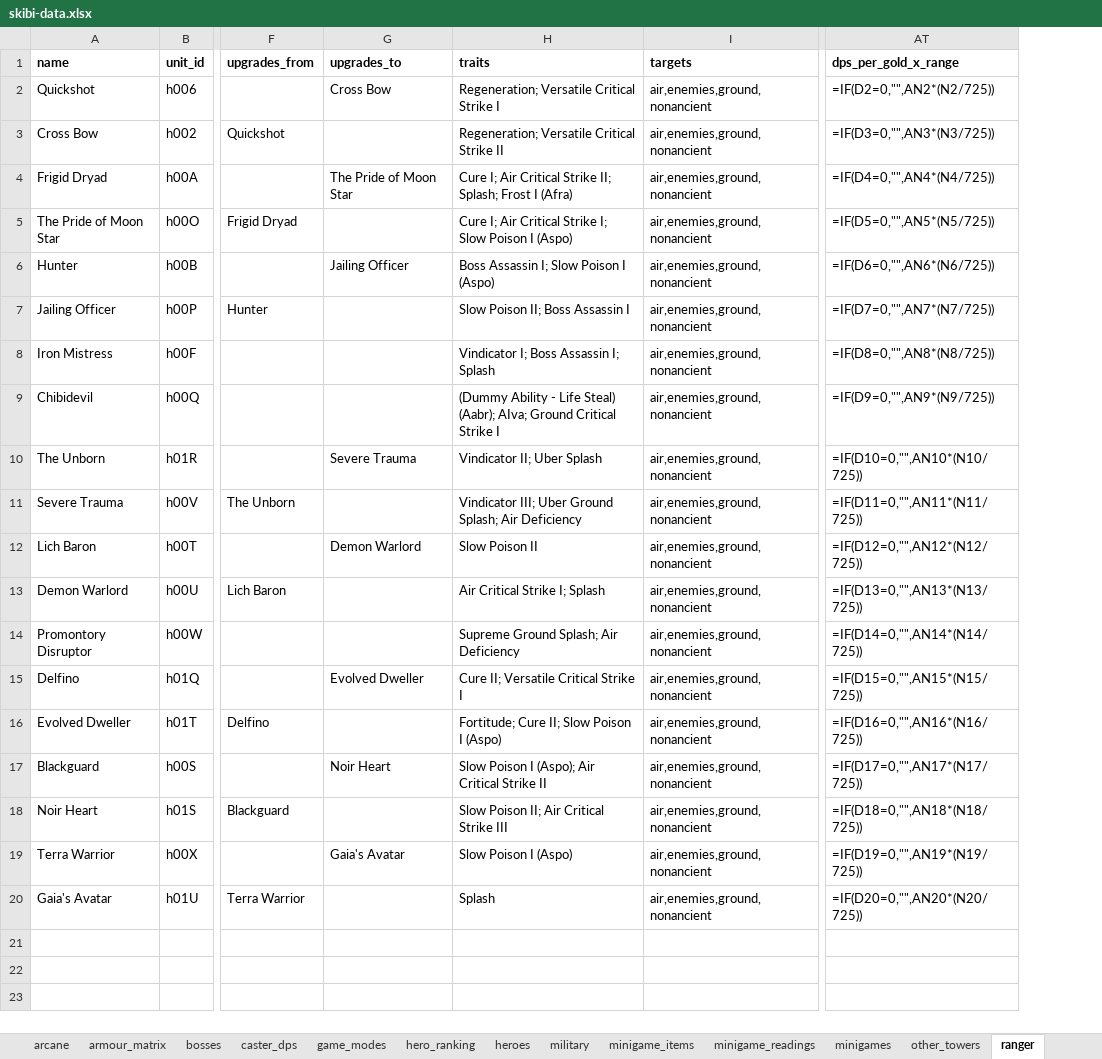
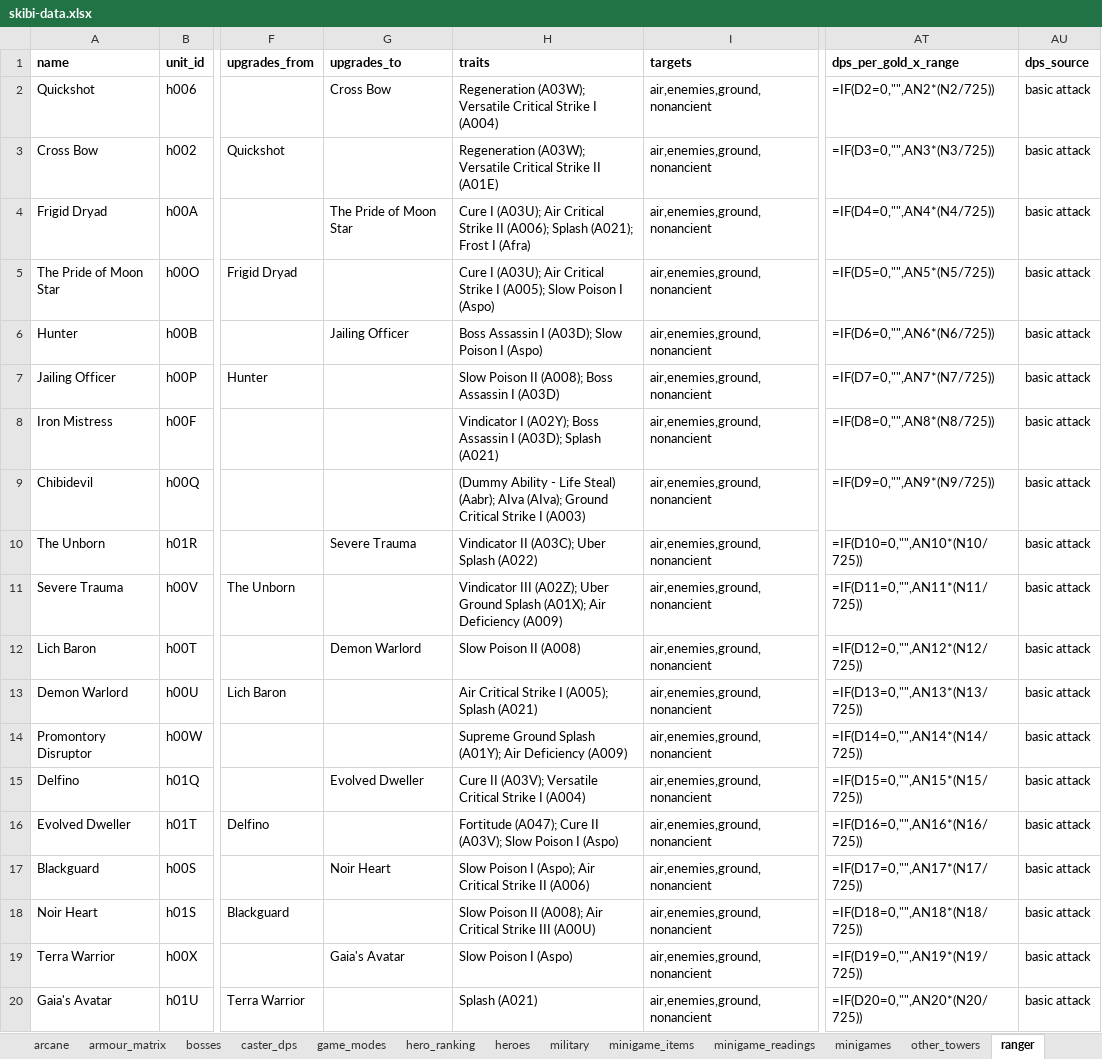
Before and after one commit to Alisu/skibi-castle-analysis, an Excel workbook: skibi-data.xlsx, sheet ranger, drawn as a sheet; only a part is shown, gaps mark what is left out; values as stored, in another font and other column widths than the file's, no borders; formulas without a stored value are shown as written; the diff names each change by its address in the sheet, - before the commit and + after, or states it on an @@ line.

Commit message:
Uniform trait ids; caster dps folded into the champion files
- every trait now reads 'Name (ID)', not only the ones that arrived as bare codes;
  the id is what joins back to glossary/tower_traits.csv
- caster towers (15 of Arcane's 17 have no basic attack) now carry their sustained
  dps in the champion file, with dps_source saying where the figure came from
- towers with no damage figure say why instead of sitting blank

```diff
--- a/skibi-data.xlsx (sheet ranger)
+++ b/skibi-data.xlsx (sheet ranger)
+column AU (dps_source), rows 2-20: all basic attack
-H2 (traits): Regeneration; Versatile Critical Strike I
+H2 (traits): Regeneration (A03W); Versatile Critical Strike I (A004)
-H3 (traits): Regeneration; Versatile Critical Strike II
+H3 (traits): Regeneration (A03W); Versatile Critical Strike II (A01E)
-H4 (traits): Cure I; Air Critical Strike II; Splash; Frost I…
+H4 (traits): Cure I (A03U); Air Critical Strike II (A006); Splash (A021); Frost I…
-H5 (traits): Cure I; Air Critical Strike I; Slow Poison…
+H5 (traits): Cure I (A03U); Air Critical Strike I (A005); Slow Poison…
-H6 (traits): Boss Assassin I; Slow Poison I (Aspo)
+H6 (traits): Boss Assassin I (A03D); Slow Poison I (Aspo)
-H7 (traits): Slow Poison II; Boss Assassin I
+H7 (traits): Slow Poison II (A008); Boss Assassin I (A03D)
-H8 (traits): Vindicator I; Boss Assassin I; Splash
+H8 (traits): Vindicator I (A02Y); Boss Assassin I (A03D); Splash (A021)
-H9 (traits): …Steal) (Aabr); AIva; Ground Critical Strike I
+H9 (traits): …Steal) (Aabr); AIva (AIva); Ground Critical Strike I (A003)
-H10 (traits): Vindicator II; Uber Splash
+H10 (traits): Vindicator II (A03C); Uber Splash (A022)
-H11 (traits): Vindicator III; Uber Ground Splash; Air Deficiency
+H11 (traits): Vindicator III (A02Z); Uber Ground Splash (A01X); Air Deficiency (A009)
-H12 (traits): Slow Poison II
+H12 (traits): Slow Poison II (A008)
-H13 (traits): Air Critical Strike I; Splash
+H13 (traits): Air Critical Strike I (A005); Splash (A021)
-H14 (traits): Supreme Ground Splash; Air Deficiency
+H14 (traits): Supreme Ground Splash (A01Y); Air Deficiency (A009)
-H15 (traits): Cure II; Versatile Critical Strike I
+H15 (traits): Cure II (A03V); Versatile Critical Strike I (A004)
-H16 (traits): Fortitude; Cure II; Slow Poison…
+H16 (traits): Fortitude (A047); Cure II (A03V); Slow Poison…
-H17 (traits): …Strike II
+H17 (traits): …Strike II (A006)
-H18 (traits): Slow Poison II; Air Critical Strike III
+H18 (traits): Slow Poison II (A008); Air Critical Strike III (A00U)
-H20 (traits): Splash
+H20 (traits): Splash (A021)
```
Also changed, not shown: sheet tower_traits, sheet caster_dps, sheet royal_family, sheet scarlet_knight, sheet specialist, sheet tempest, 3 more sheets, 10 other files.
